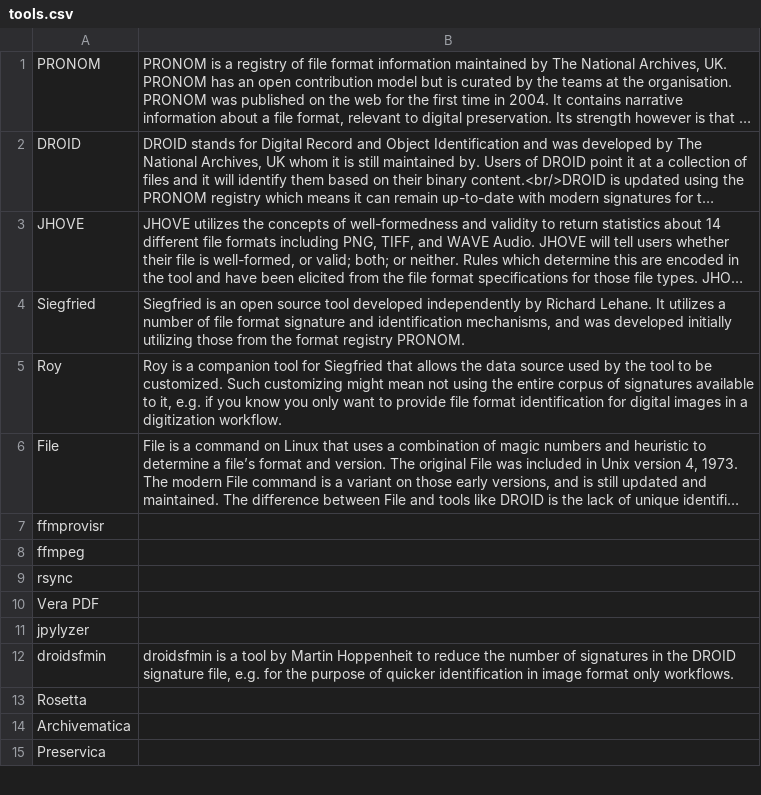
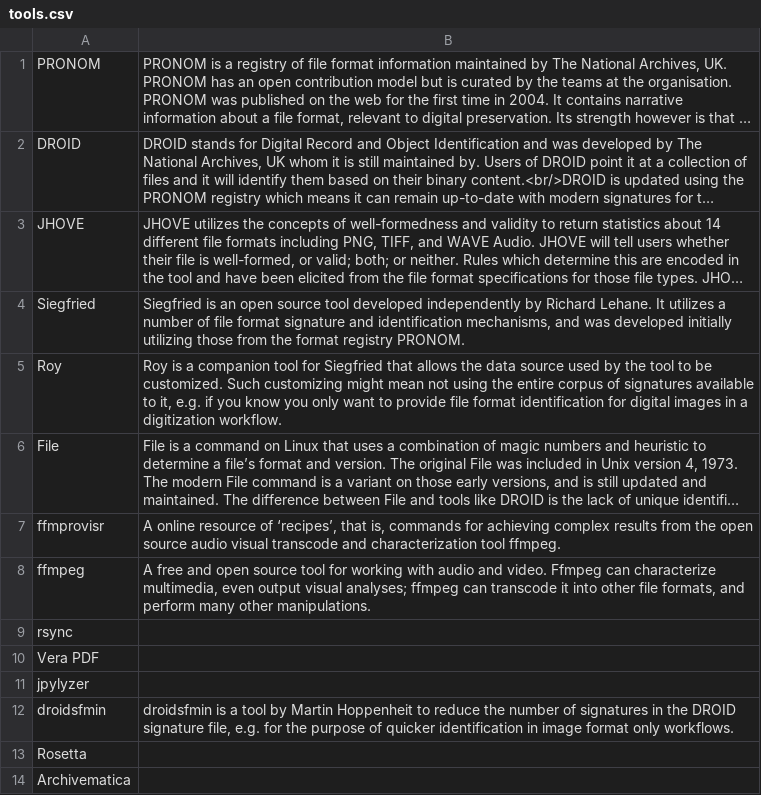
Before and after one commit to ross-spencer/brainscape-digital-preservation, a CSV file: tools.csv, drawn as a sheet; only a part is shown; the shorter side is filled out with more unchanged rows; long unchanged cells end in …; the diff names each change by its address in the sheet, - before the commit and + after, or states it on an @@ line.

Commit message:
[feature] More.

```diff
--- a/tools.csv
+++ b/tools.csv
-B7: (empty)
+B7: A online resource of ‘recipes’, that is, commands for achieving complex results from the open source audio visual transcode and characterization tool ffmpeg.
-B8: (empty)
+B8: A free and open source tool for working with audio and video. Ffmpeg can characterize multimedia, even output visual analyses; ffmpeg can transcode it into other file formats, and perform many other manipulations.
```
